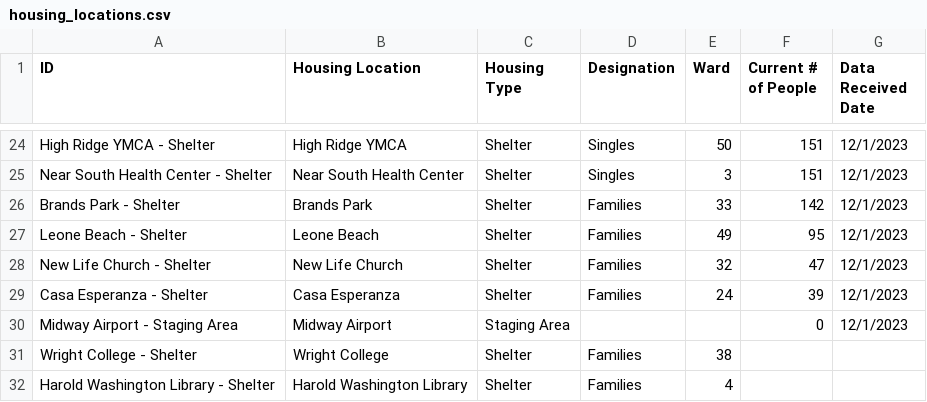
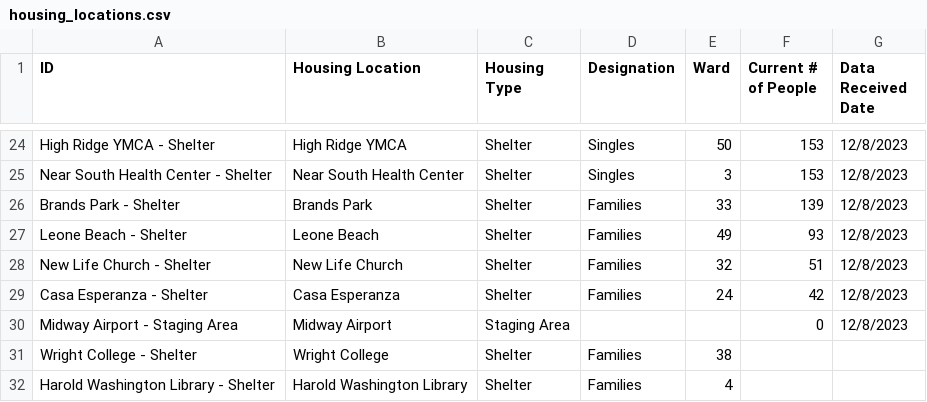
Before and after one commit to fgregg/asylum-dashboard-data, a CSV file: data/housing_locations.csv, drawn as a sheet; only a part is shown, gaps mark what is left out; the diff covers the shown part only; the diff names each change by its address in the sheet, - before the commit and + after, or states it on an @@ line.

```diff
--- a/data/housing_locations.csv
+++ b/data/housing_locations.csv
-F24:F25 (Current # of People): 151
+F24:F25 (Current # of People): 153
-G24:G30 (Data Received Date): 12/1/2023
+G24:G30 (Data Received Date): 12/8/2023
-F26 (Current # of People): 142
+F26 (Current # of People): 139
-F27 (Current # of People): 95
+F27 (Current # of People): 93
-F28 (Current # of People): 47
+F28 (Current # of People): 51
-F29 (Current # of People): 39
+F29 (Current # of People): 42
```
Also changed, not shown: 4 added rows, 4 removed rows and 35 edited cells elsewhere in this file, data/census.csv, data/counts_by_housing.csv.
